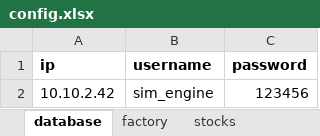
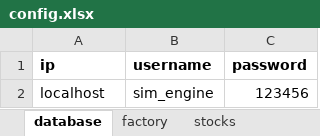
Before and after one commit to yind07/sim_engine, an Excel workbook: config.xlsx, sheet database, drawn as a sheet; values as stored, in another font and other column widths than the file's, no borders; the diff names each change by its address in the sheet, - before the commit and + after, or states it on an @@ line.

```diff
--- a/config.xlsx (sheet database)
+++ b/config.xlsx (sheet database)
-A2 (ip): 10.10.2.42
+A2 (ip): localhost
```
Also changed, not shown: sheet factory, formulas that keep their value.
